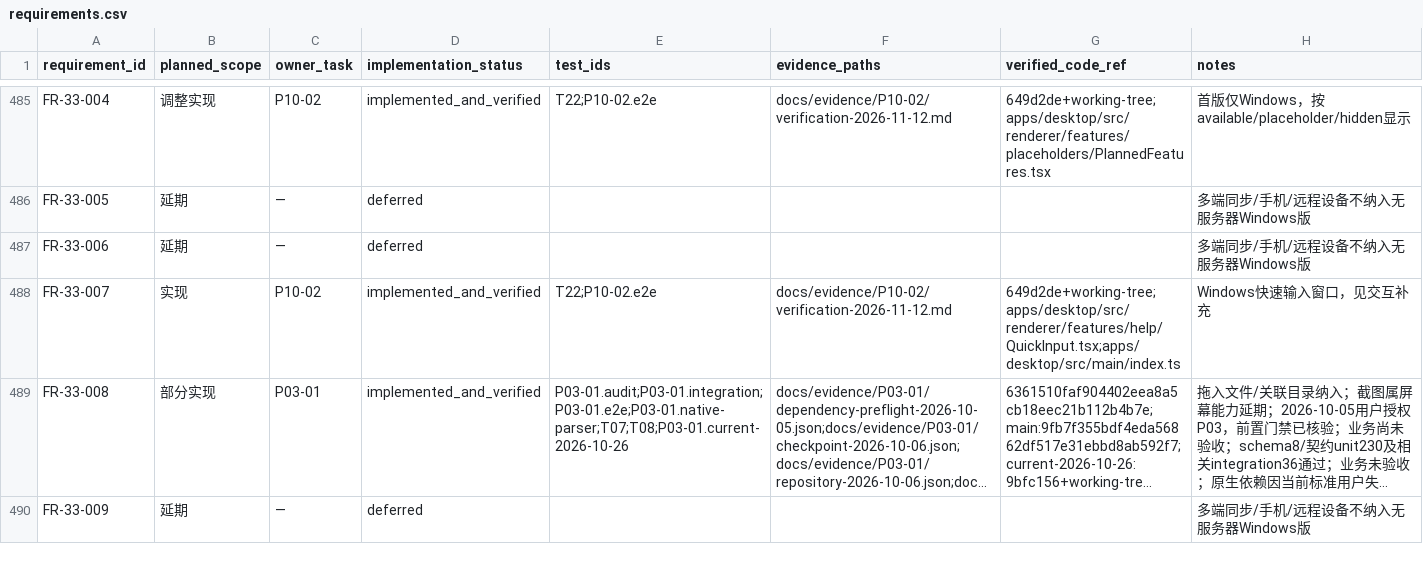
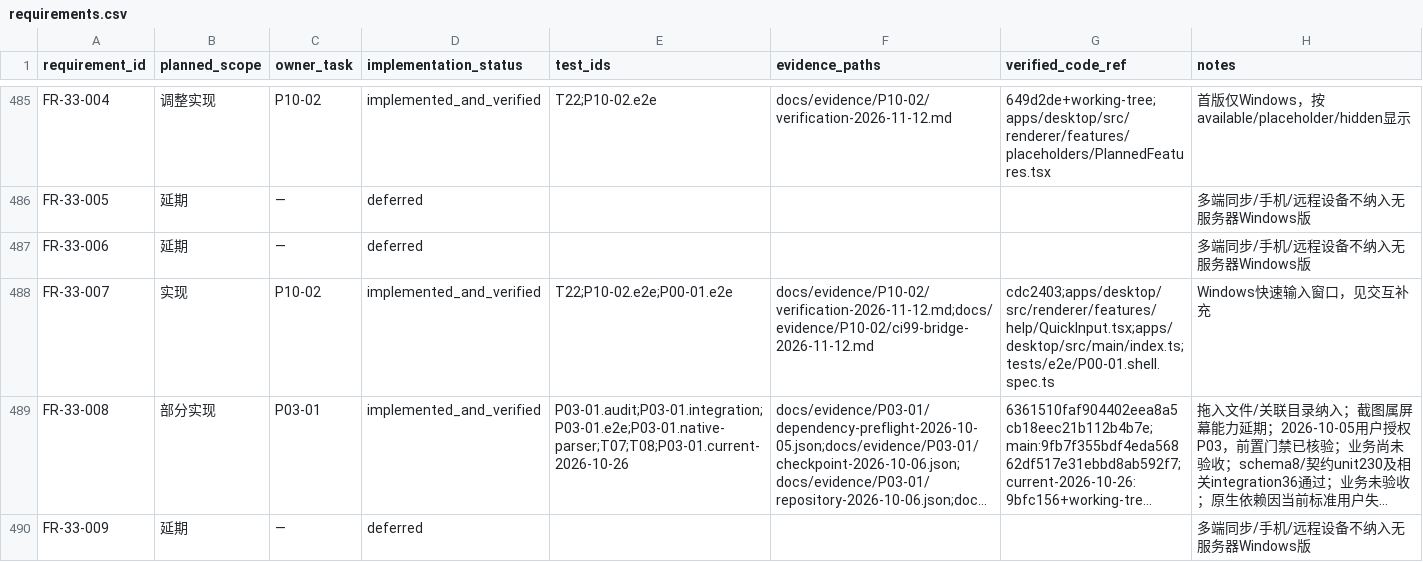
Before and after one commit to tteok1/TapKit, a CSV file: docs/progress/requirements.csv, drawn as a sheet; only a part is shown, gaps mark what is left out; long unchanged cells end in …; the diff names each change by its address in the sheet, - before the commit and + after, or states it on an @@ line.

Commit message:
test(P10-02): sync sandbox preload bridge assertions

```diff
--- a/docs/progress/requirements.csv
+++ b/docs/progress/requirements.csv
-E488 (test_ids): T22;P10-02.e2e
+E488 (test_ids): T22;P10-02.e2e;P00-01.e2e
-F488 (evidence_paths): docs/evidence/P10-02/verification-2026-11-12.md
+F488 (evidence_paths): docs/evidence/P10-02/verification-2026-11-12.md;docs/evidence/P10-02/ci99-bridge-2026-11-12.md
-G488 (verified_code_ref): 649d2de+working-tree;apps/desktop/src/renderer/features/help/QuickInput.tsx;apps/desktop/src/main/index.ts
+G488 (verified_code_ref): cdc2403;apps/desktop/src/renderer/features/help/QuickInput.tsx;apps/desktop/src/main/index.ts;tests/e2e/P00-01.shell.spec.ts
```
Also changed, not shown: 5 other files.
